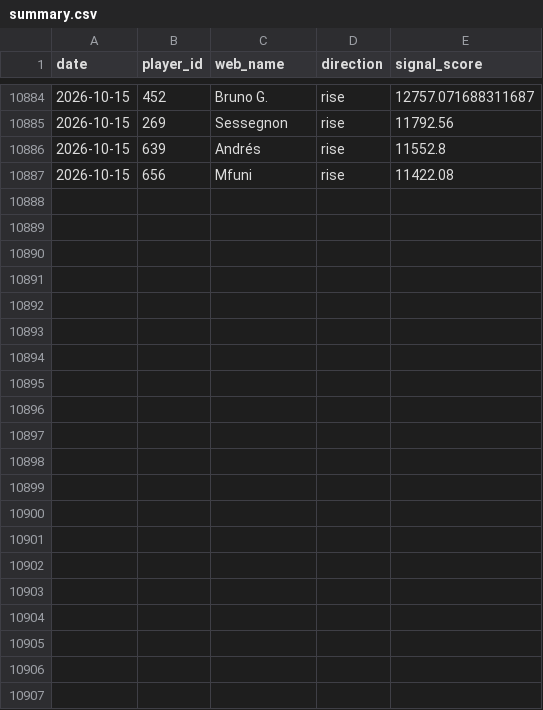
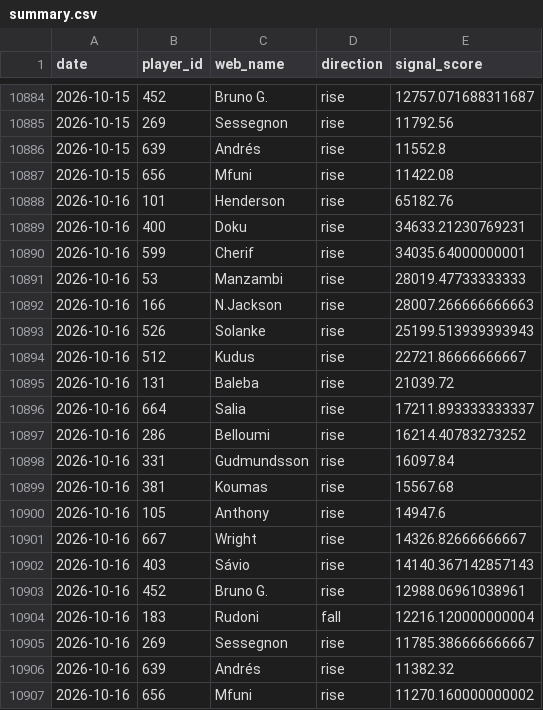
Before and after one commit to dauadaishaya9-lab/Fpl-price-predictor-, a CSV file: data/summary.csv, drawn as a sheet; only a part is shown, gaps mark what is left out; the diff names each change by its address in the sheet, - before the commit and + after, or states it on an @@ line.

```diff
--- a/data/summary.csv
+++ b/data/summary.csv
+row 10888: 2026-10-16 | 101 | Henderson | rise | 65182.76
+row 10889: 2026-10-16 | 400 | Doku | rise | 34633.21230769231
+row 10890: 2026-10-16 | 599 | Cherif | rise | 34035.64000000001
+row 10891: 2026-10-16 | 53 | Manzambi | rise | 28019.47733333333
+row 10892: 2026-10-16 | 166 | N.Jackson | rise | 28007.266666666663
+row 10893: 2026-10-16 | 526 | Solanke | rise | 25199.513939393943
+row 10894: 2026-10-16 | 512 | Kudus | rise | 22721.86666666667
+row 10895: 2026-10-16 | 131 | Baleba | rise | 21039.72
+row 10896: 2026-10-16 | 664 | Salia | rise | 17211.893333333337
+row 10897: 2026-10-16 | 286 | Belloumi | rise | 16214.40783273252
+row 10898: 2026-10-16 | 331 | Gudmundsson | rise | 16097.84
+row 10899: 2026-10-16 | 381 | Koumas | rise | 15567.68
+row 10900: 2026-10-16 | 105 | Anthony | rise | 14947.6
+row 10901: 2026-10-16 | 667 | Wright | rise | 14326.82666666667
+row 10902: 2026-10-16 | 403 | Sávio | rise | 14140.367142857143
+row 10903: 2026-10-16 | 452 | Bruno G. | rise | 12988.06961038961
+row 10904: 2026-10-16 | 183 | Rudoni | fall | 12216.120000000004
+row 10905: 2026-10-16 | 269 | Sessegnon | rise | 11785.386666666667
+row 10906: 2026-10-16 | 639 | Andrés | rise | 11382.32
+row 10907: 2026-10-16 | 656 | Mfuni | rise | 11270.160000000002
```
Also changed, not shown: data/evaluation.csv, data/latest.csv, 3 other files.
